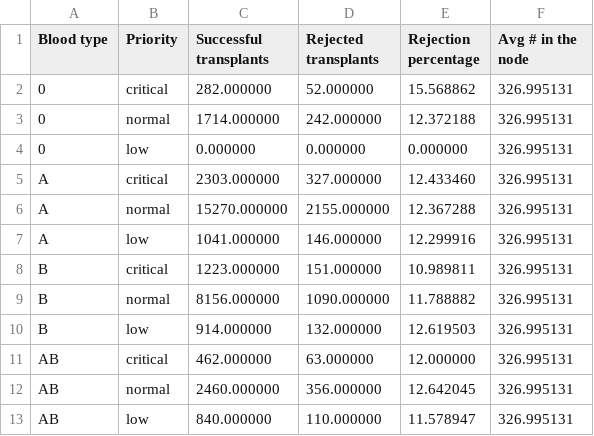
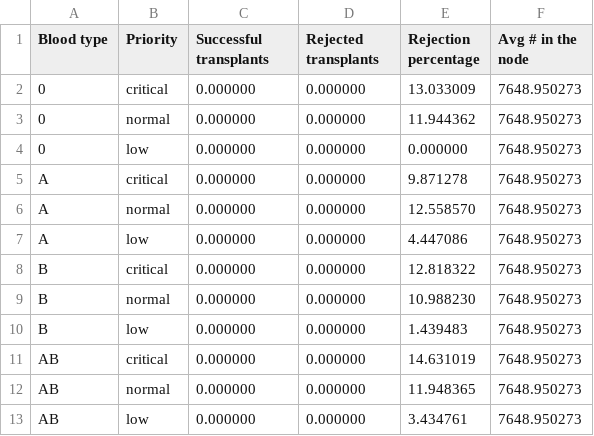
Before and after one commit to livias1726/PMCSN_Project, a CSV file: output/transplant_real_comp.csv, drawn as a sheet.

```diff
--- a/output/transplant_real_comp.csv
+++ b/output/transplant_real_comp.csv
@@ -1,13 +1,13 @@
 Blood type,Priority,Successful transplants,Rejected transplants,Rejection percentage,Avg # in the node
-0,critical,282.000000,52.000000,15.568862,326.995131
-0,normal,1714.000000,242.000000,12.372188,326.995131
-0,low,0.000000,0.000000,0.000000,326.995131
-A,critical,2303.000000,327.000000,12.433460,326.995131
-A,normal,15270.000000,2155.000000,12.367288,326.995131
-A,low,1041.000000,146.000000,12.299916,326.995131
-B,critical,1223.000000,151.000000,10.989811,326.995131
-B,normal,8156.000000,1090.000000,11.788882,326.995131
-B,low,914.000000,132.000000,12.619503,326.995131
-AB,critical,462.000000,63.000000,12.000000,326.995131
-AB,normal,2460.000000,356.000000,12.642045,326.995131
-AB,low,840.000000,110.000000,11.578947,326.995131
+0,critical,0.000000,0.000000,13.033009,7648.950273
+0,normal,0.000000,0.000000,11.944362,7648.950273
+0,low,0.000000,0.000000,0.000000,7648.950273
+A,critical,0.000000,0.000000,9.871278,7648.950273
+A,normal,0.000000,0.000000,12.558570,7648.950273
+A,low,0.000000,0.000000,4.447086,7648.950273
+B,critical,0.000000,0.000000,12.818322,7648.950273
+B,normal,0.000000,0.000000,10.988230,7648.950273
+B,low,0.000000,0.000000,1.439483,7648.950273
+AB,critical,0.000000,0.000000,14.631019,7648.950273
+AB,normal,0.000000,0.000000,11.948365,7648.950273
+AB,low,0.000000,0.000000,3.434761,7648.950273
```
Also changed, not shown: output/organs_real_comp.csv, output/waiting_list_real_comp.csv, 6 other files.
